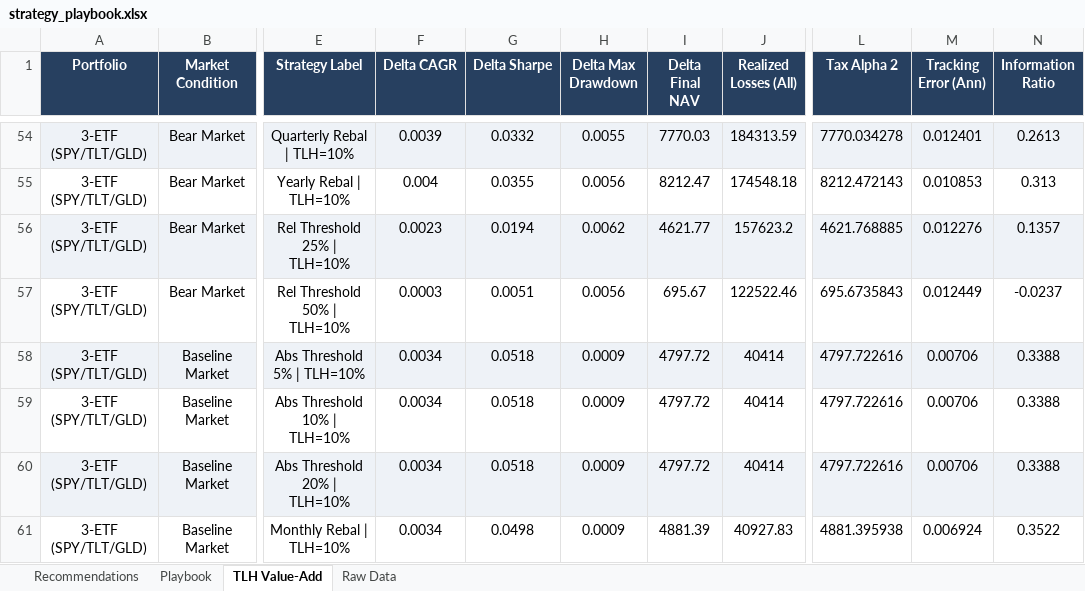
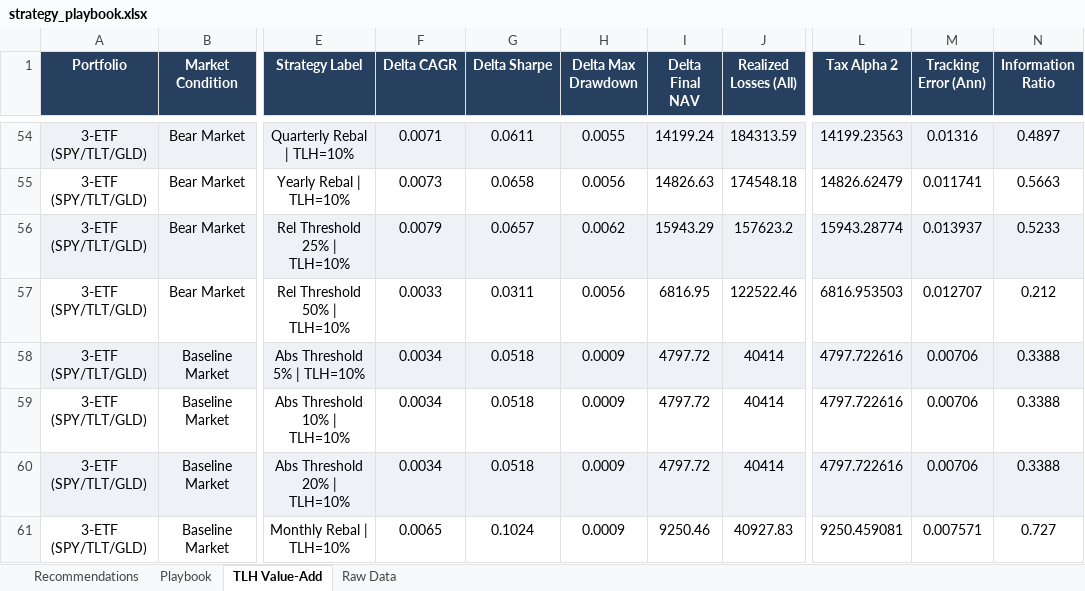
Before and after one commit to jringler30/Streamlit_Trade_TLH_Optimizer, an Excel workbook: Backtest/strategy_playbook.xlsx, sheet TLH Value-Add, drawn as a sheet; only a part is shown, gaps mark what is left out; values as stored, in another font and other column widths than the file's, no borders; the diff covers the shown part only; the diff names each change by its address in the sheet, - before the commit and + after, or states it on an @@ line.

```diff
--- a/Backtest/strategy_playbook.xlsx (sheet TLH Value-Add)
+++ b/Backtest/strategy_playbook.xlsx (sheet TLH Value-Add)
-F54 (Delta CAGR): 0.0039
+F54 (Delta CAGR): 0.0071
-G54 (Delta Sharpe): 0.0332
+G54 (Delta Sharpe): 0.0611
-I54 (Delta Final NAV): 7770.03
+I54 (Delta Final NAV): 14199.24
-L54 (Tax Alpha 2): 7770.034278
+L54 (Tax Alpha 2): 14199.23563
-M54 (Tracking Error (Ann)): 0.012401
+M54 (Tracking Error (Ann)): 0.01316
-N54 (Information Ratio): 0.2613
+N54 (Information Ratio): 0.4897
-F55 (Delta CAGR): 0.004
+F55 (Delta CAGR): 0.0073
-G55 (Delta Sharpe): 0.0355
+G55 (Delta Sharpe): 0.0658
-I55 (Delta Final NAV): 8212.47
+I55 (Delta Final NAV): 14826.63
-L55 (Tax Alpha 2): 8212.472143
+L55 (Tax Alpha 2): 14826.62479
-M55 (Tracking Error (Ann)): 0.010853
+M55 (Tracking Error (Ann)): 0.011741
-N55 (Information Ratio): 0.313
+N55 (Information Ratio): 0.5663
-F56 (Delta CAGR): 0.0023
+F56 (Delta CAGR): 0.0079
-G56 (Delta Sharpe): 0.0194
+G56 (Delta Sharpe): 0.0657
-I56 (Delta Final NAV): 4621.77
+I56 (Delta Final NAV): 15943.29
-L56 (Tax Alpha 2): 4621.768885
+L56 (Tax Alpha 2): 15943.28774
-M56 (Tracking Error (Ann)): 0.012276
+M56 (Tracking Error (Ann)): 0.013937
-N56 (Information Ratio): 0.1357
+N56 (Information Ratio): 0.5233
-F57 (Delta CAGR): 0.0003
+F57 (Delta CAGR): 0.0033
-G57 (Delta Sharpe): 0.0051
+G57 (Delta Sharpe): 0.0311
-I57 (Delta Final NAV): 695.67
+I57 (Delta Final NAV): 6816.95
-L57 (Tax Alpha 2): 695.6735843
+L57 (Tax Alpha 2): 6816.953503
-M57 (Tracking Error (Ann)): 0.012449
+M57 (Tracking Error (Ann)): 0.012707
-N57 (Information Ratio): -0.0237
+N57 (Information Ratio): 0.212
-F61 (Delta CAGR): 0.0034
+F61 (Delta CAGR): 0.0065
-G61 (Delta Sharpe): 0.0498
+G61 (Delta Sharpe): 0.1024
-I61 (Delta Final NAV): 4881.39
+I61 (Delta Final NAV): 9250.46
-L61 (Tax Alpha 2): 4881.395938
+L61 (Tax Alpha 2): 9250.459081
-M61 (Tracking Error (Ann)): 0.006924
+M61 (Tracking Error (Ann)): 0.007571
-N61 (Information Ratio): 0.3522
+N61 (Information Ratio): 0.727
```
Also changed, not shown: 310 edited cells elsewhere in this sheet, sheet Raw Data, sheet Playbook, sheet Recommendations, 5 other files.
